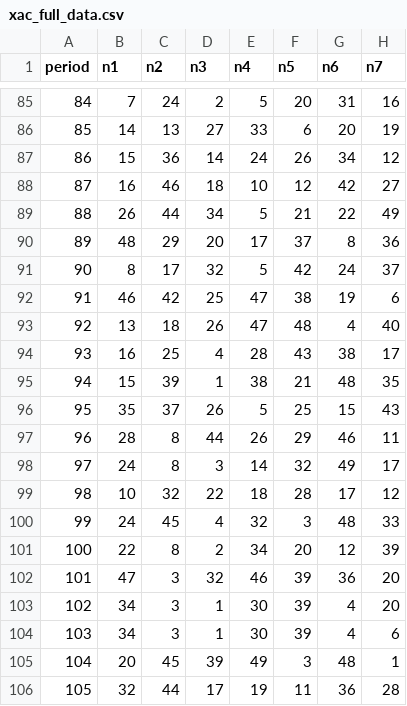
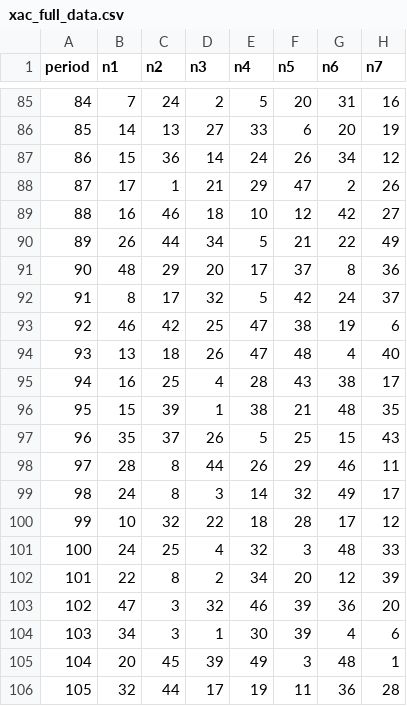
Before and after one commit to hongxing1986/-, a CSV file: data/xac_full_data.csv, drawn as a sheet; only a part is shown, gaps mark what is left out; removed rows and columns are numbered as before the commit, all else as after; the diff names each change by its address in the sheet, - before the commit and + after, or states it on an @@ line.

Commit message:
xac数据更新至113期 (来自桌面xac.xlsx)

```diff
--- a/data/xac_full_data.csv
+++ b/data/xac_full_data.csv
+row 88: 87 | 17 | 1 | 21 | 29 | 47 | 2 | 26
@@ column A (period) renumbered between rows 89 and 103 @@
-C101 (n2): 45
+C101 (n2): 25
-row 103: 102 | 34 | 3 | 1 | 30 | 39 | 4 | 20
```
